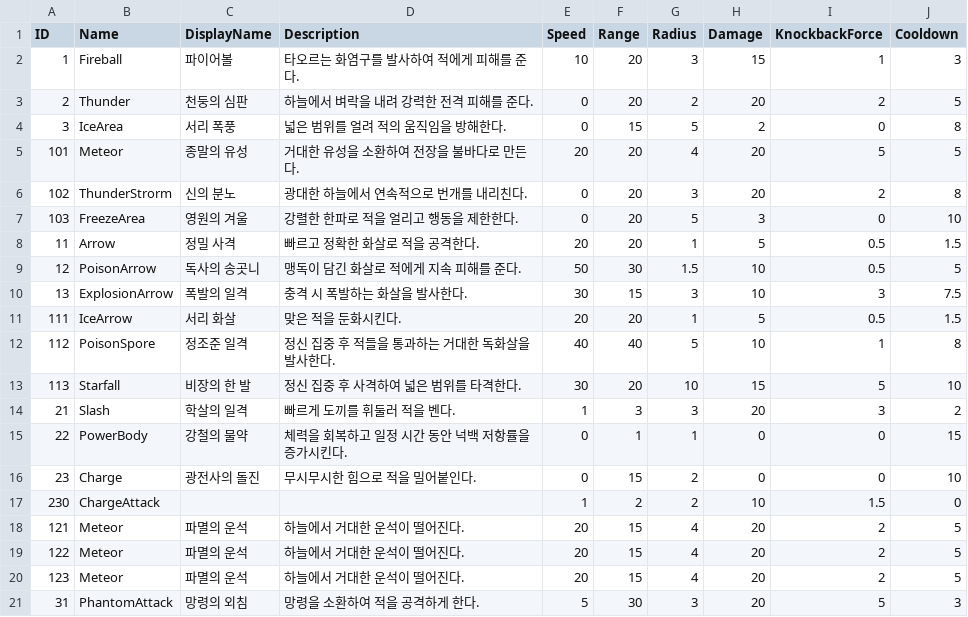
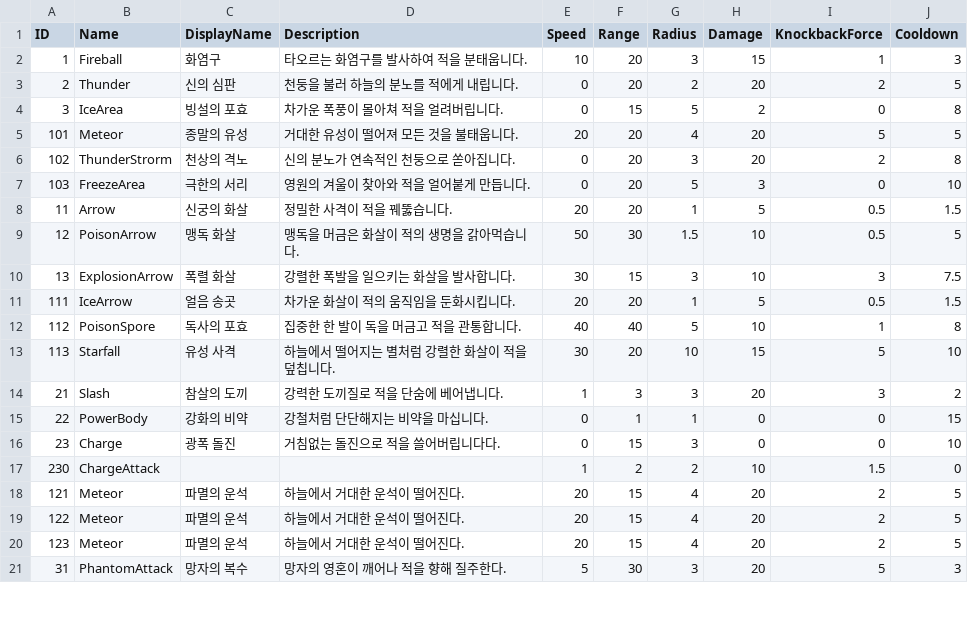
Before and after one commit to WarlocksOrganization/NeoWarlock, a CSV file: UnityBuild/Assets/Resources/Data/AttacksData.csv, drawn as a sheet; only a part is shown; the diff covers the shown part only.

```diff
--- a/UnityBuild/Assets/Resources/Data/AttacksData.csv
+++ b/UnityBuild/Assets/Resources/Data/AttacksData.csv
@@ -1,17 +1,17 @@
 ID,Name,DisplayName,Description,Speed,Range,Radius,Damage,KnockbackForce,Cooldown
-1,Fireball,파이어볼,타오르는 화염구를 발사하여 적에게 피해를 준다.,10,20,3,15,1,3
-2,Thunder,천둥의 심판,하늘에서 벼락을 내려 강력한 전격 피해를 준다.,0,20,2,20,2,5
-3,IceArea,서리 폭풍,넓은 범위를 얼려 적의 움직임을 방해한다.,0,15,5,2,0,8
-101,Meteor,종말의 유성,거대한 유성을 소환하여 전장을 불바다로 만든다.,20,20,4,20,5,5
-102,ThunderStrorm,신의 분노,광대한 하늘에서 연속적으로 번개를 내리친다.,0,20,3,20,2,8
-103,FreezeArea,영원의 겨울,강렬한 한파로 적을 얼리고 행동을 제한한다.,0,20,5,3,0,10
-11,Arrow,정밀 사격,빠르고 정확한 화살로 적을 공격한다.,20,20,1,5,0.5,1.5
-12,PoisonArrow,독사의 송곳니,맹독이 담긴 화살로 적에게 지속 피해를 준다.,50,30,1.5,10,0.5,5
-13,ExplosionArrow,폭발의 일격,충격 시 폭발하는 화살을 발사한다.,30,15,3,10,3,7.5
-111,IceArrow,서리 화살,맞은 적을 둔화시킨다.,20,20,1,5,0.5,1.5
-112,PoisonSpore,정조준 일격,정신 집중 후 적들을 통과하는 거대한 독화살을 발사한다.,40,40,5,10,1,8
-113,Starfall,비장의 한 발,정신 집중 후 사격하여 넓은 범위를 타격한다.,30,20,10,15,5,10
-21,Slash,학살의 일격,빠르게 도끼를 휘둘러 적을 벤다.,1,3,3,20,3,2
-22,PowerBody,강철의 물약,체력을 회복하고 일정 시간 동안 넉백 저항률을 증가시킨다.,0,1,1,0,0,15
-23,Charge,광전사의 돌진,무시무시한 힘으로 적을 밀어붙인다.,0,15,2,0,0,10
+1,Fireball,화염구,타오르는 화염구를 발사하여 적을 분태웁니다.,10,20,3,15,1,3
+2,Thunder,신의 심판,천둥을 불러 하늘의 분노를 적에게 내립니다.,0,20,2,20,2,5
+3,IceArea,빙설의 포효,차가운 폭풍이 몰아쳐 적을 얼려버립니다.,0,15,5,2,0,8
+101,Meteor,종말의 유성,거대한 유성이 떨어져 모든 것을 불태웁니다.,20,20,4,20,5,5
+102,ThunderStrorm,천상의 격노,신의 분노가 연속적인 천둥으로 쏟아집니다.,0,20,3,20,2,8
+103,FreezeArea,극한의 서리,영원의 겨울이 찾아와 적을 얼어붙게 만듭니다.,0,20,5,3,0,10
+11,Arrow,신궁의 화살,정밀한 사격이 적을 꿰뚫습니다.,20,20,1,5,0.5,1.5
+12,PoisonArrow,맹독 화살,맹독을 머금은 화살이 적의 생명을 갉아먹습니다.,50,30,1.5,10,0.5,5
+13,ExplosionArrow,폭렬 화살,강렬한 폭발을 일으키는 화살을 발사합니다.,30,15,3,10,3,7.5
+111,IceArrow,얼음 송곳,차가운 화살이 적의 움직임을 둔화시킵니다.,20,20,1,5,0.5,1.5
+112,PoisonSpore,독사의 포효,집중한 한 발이 독을 머금고 적을 관통합니다.,40,40,5,10,1,8
+113,Starfall,유성 사격,하늘에서 떨어지는 별처럼 강렬한 화살이 적을 덮칩니다.,30,20,10,15,5,10
+21,Slash,참살의 도끼,강력한 도끼질로 적을 단숨에 베어냅니다.,1,3,3,20,3,2
+22,PowerBody,강화의 비약,강철처럼 단단해지는 비약을 마십니다.,0,1,1,0,0,15
+23,Charge,광폭 돌진,거침없는 돌진으로 적을 쓸어버립니다다.,0,15,3,0,0,10
 230,ChargeAttack,,,1,2,2,10,1.5,0
@@ -20,2 +20,2 @@ ID,Name,DisplayName,Description,Speed,Range,Radius,Damage,KnockbackForce,Cooldow
 123,Meteor,파멸의 운석,하늘에서 거대한 운석이 떨어진다.,20,15,4,20,2,5
-31,PhantomAttack,망령의 외침,망령을 소환하여 적을 공격하게 한다.,5,30,3,20,5,3
+31,PhantomAttack,망자의 복수,망자의 영혼이 깨어나 적을 향해 질주한다.,5,30,3,20,5,3
```
Also changed, not shown: 10 edited cells elsewhere in this file, 43 other files.
